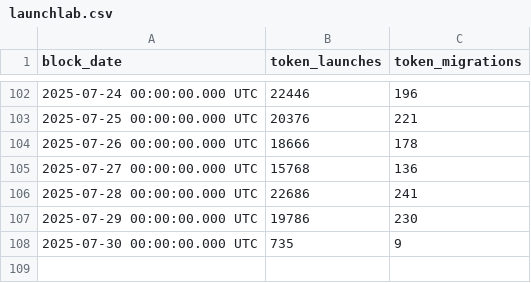
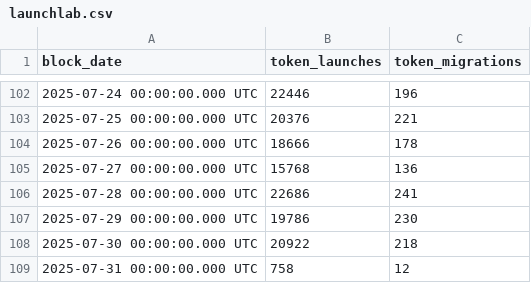
Before and after one commit to shadowbrypto/solana-dashboard, a CSV file: server/public/data/launchpads/launchlab.csv, drawn as a sheet; only a part is shown, gaps mark what is left out.

```diff
--- a/server/public/data/launchpads/launchlab.csv
+++ b/server/public/data/launchpads/launchlab.csv
@@ -107,2 +107,3 @@ block_date,token_launches,token_migrations
 2025-07-29 00:00:00.000 UTC,19786,230
-2025-07-30 00:00:00.000 UTC,735,9
+2025-07-30 00:00:00.000 UTC,20922,218
+2025-07-31 00:00:00.000 UTC,758,12
```
Also changed, not shown: server/public/data/launchpads/letsbonk.csv, server/public/data/launchpads/moonshot.csv, 6 other files.
